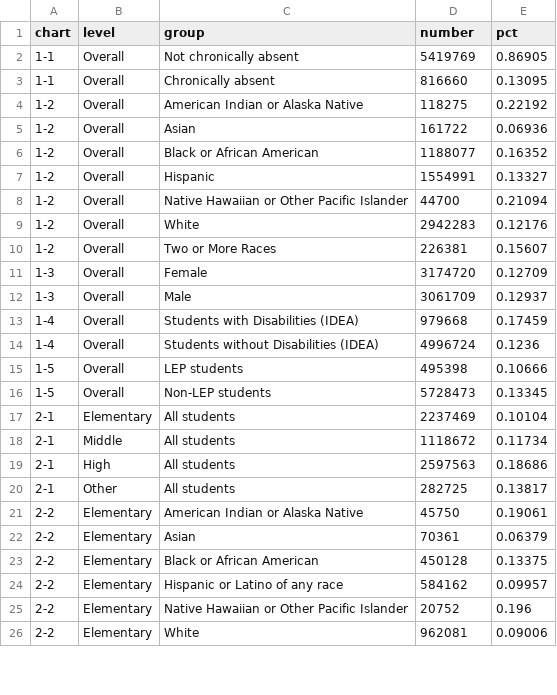
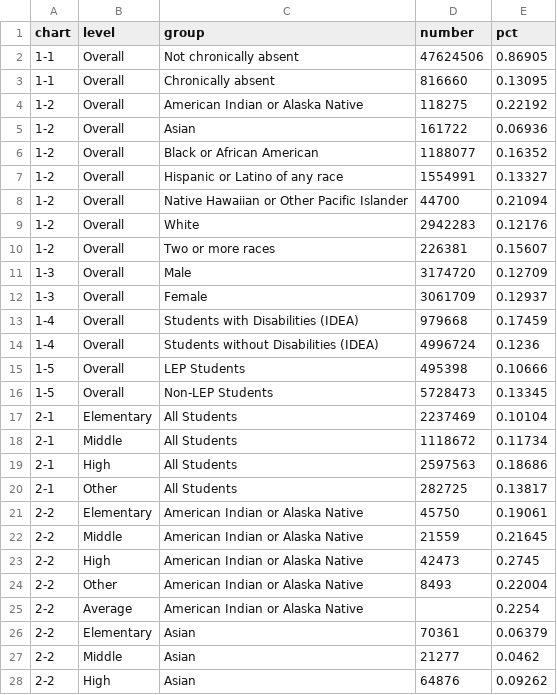
Before and after one commit to slee-w/slee-w.github.io, a TSV file: Data/c1.tsv, drawn as a sheet; only a part is shown; the shorter side is filled out with more unchanged rows; the diff covers the shown part only.

Commit message:
Move to separate stylesheet, add title functionality
Move stylesheet to separate document, added the ability to customize top
margins and titles for each chart, and test responsiveness to changes in
data.

```diff
--- a/Data/c1.tsv
+++ b/Data/c1.tsv
@@ -1,3 +1,3 @@
 chart	level	group	number	pct
-1-1	Overall	Not chronically absent	5419769	0.86905
+1-1	Overall	Not chronically absent	47624506	0.86905
 1-1	Overall	Chronically absent	816660	0.13095
@@ -6,17 +6,23 @@ chart	level	group	number	pct
 1-2	Overall	Black or African American	1188077	0.16352
-1-2	Overall	Hispanic	1554991	0.13327
+1-2	Overall	Hispanic or Latino of any race	1554991	0.13327
 1-2	Overall	Native Hawaiian or Other Pacific Islander	44700	0.21094
 1-2	Overall	White	2942283	0.12176
-1-2	Overall	Two or More Races	226381	0.15607
-1-3	Overall	Female	3174720	0.12709
-1-3	Overall	Male	3061709	0.12937
+1-2	Overall	Two or more races	226381	0.15607
+1-3	Overall	Male	3174720	0.12709
+1-3	Overall	Female	3061709	0.12937
 1-4	Overall	Students with Disabilities (IDEA)	979668	0.17459
 1-4	Overall	Students without Disabilities (IDEA)	4996724	0.1236
-1-5	Overall	LEP students	495398	0.10666
-1-5	Overall	Non-LEP students	5728473	0.13345
-2-1	Elementary	All students	2237469	0.10104
-2-1	Middle	All students	1118672	0.11734
-2-1	High	All students	2597563	0.18686
-2-1	Other	All students	282725	0.13817
+1-5	Overall	LEP Students	495398	0.10666
+1-5	Overall	Non-LEP Students	5728473	0.13345
+2-1	Elementary	All Students	2237469	0.10104
+2-1	Middle	All Students	1118672	0.11734
+2-1	High	All Students	2597563	0.18686
+2-1	Other	All Students	282725	0.13817
 2-2	Elementary	American Indian or Alaska Native	45750	0.19061
+2-2	Middle	American Indian or Alaska Native	21559	0.21645
+2-2	High	American Indian or Alaska Native	42473	0.2745
+2-2	Other	American Indian or Alaska Native	8493	0.22004
+2-2	Average	American Indian or Alaska Native		0.2254
 2-2	Elementary	Asian	70361	0.06379
+2-2	Middle	Asian	21277	0.0462
+2-2	High	Asian	64876	0.09262
```
Also changed, not shown: 14 added rows, 15 removed rows and 36 moved rows elsewhere in this file, 3 other files.
